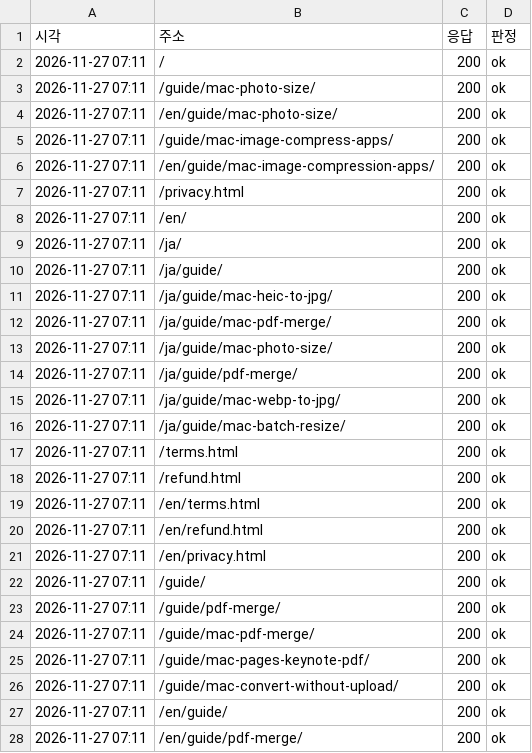
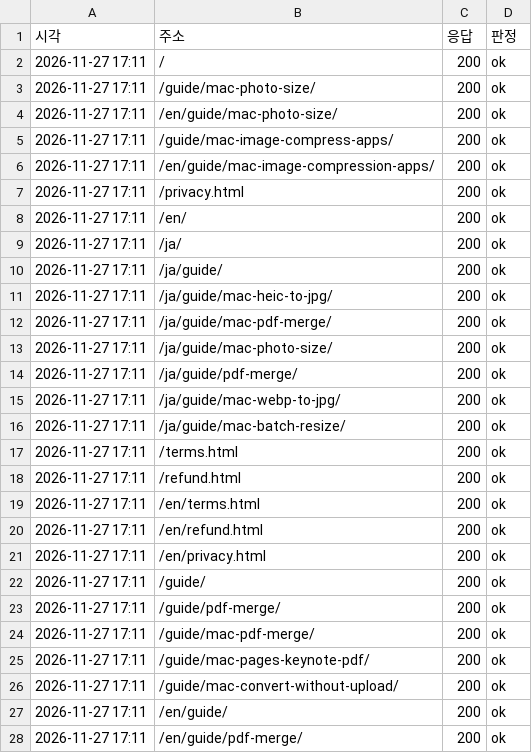
Before and after one commit to realleejeonghoon/dropfit-download, a TSV file: data/seo/site-health-2026-11-27.tsv, drawn as a sheet; only a part is shown; the diff covers the shown part only.

```diff
--- a/data/seo/site-health-2026-11-27.tsv
+++ b/data/seo/site-health-2026-11-27.tsv
@@ -1,28 +1,28 @@
 시각	주소	응답	판정
-2026-11-27 07:11	/	200	ok
-2026-11-27 07:11	/guide/mac-photo-size/	200	ok
-2026-11-27 07:11	/en/guide/mac-photo-size/	200	ok
-2026-11-27 07:11	/guide/mac-image-compress-apps/	200	ok
-2026-11-27 07:11	/en/guide/mac-image-compression-apps/	200	ok
-2026-11-27 07:11	/privacy.html	200	ok
-2026-11-27 07:11	/en/	200	ok
-2026-11-27 07:11	/ja/	200	ok
-2026-11-27 07:11	/ja/guide/	200	ok
-2026-11-27 07:11	/ja/guide/mac-heic-to-jpg/	200	ok
-2026-11-27 07:11	/ja/guide/mac-pdf-merge/	200	ok
-2026-11-27 07:11	/ja/guide/mac-photo-size/	200	ok
-2026-11-27 07:11	/ja/guide/pdf-merge/	200	ok
-2026-11-27 07:11	/ja/guide/mac-webp-to-jpg/	200	ok
-2026-11-27 07:11	/ja/guide/mac-batch-resize/	200	ok
-2026-11-27 07:11	/terms.html	200	ok
-2026-11-27 07:11	/refund.html	200	ok
-2026-11-27 07:11	/en/terms.html	200	ok
-2026-11-27 07:11	/en/refund.html	200	ok
-2026-11-27 07:11	/en/privacy.html	200	ok
-2026-11-27 07:11	/guide/	200	ok
-2026-11-27 07:11	/guide/pdf-merge/	200	ok
-2026-11-27 07:11	/guide/mac-pdf-merge/	200	ok
-2026-11-27 07:11	/guide/mac-pages-keynote-pdf/	200	ok
-2026-11-27 07:11	/guide/mac-convert-without-upload/	200	ok
-2026-11-27 07:11	/en/guide/	200	ok
-2026-11-27 07:11	/en/guide/pdf-merge/	200	ok
+2026-11-27 17:11	/	200	ok
+2026-11-27 17:11	/guide/mac-photo-size/	200	ok
+2026-11-27 17:11	/en/guide/mac-photo-size/	200	ok
+2026-11-27 17:11	/guide/mac-image-compress-apps/	200	ok
+2026-11-27 17:11	/en/guide/mac-image-compression-apps/	200	ok
+2026-11-27 17:11	/privacy.html	200	ok
+2026-11-27 17:11	/en/	200	ok
+2026-11-27 17:11	/ja/	200	ok
+2026-11-27 17:11	/ja/guide/	200	ok
+2026-11-27 17:11	/ja/guide/mac-heic-to-jpg/	200	ok
+2026-11-27 17:11	/ja/guide/mac-pdf-merge/	200	ok
+2026-11-27 17:11	/ja/guide/mac-photo-size/	200	ok
+2026-11-27 17:11	/ja/guide/pdf-merge/	200	ok
+2026-11-27 17:11	/ja/guide/mac-webp-to-jpg/	200	ok
+2026-11-27 17:11	/ja/guide/mac-batch-resize/	200	ok
+2026-11-27 17:11	/terms.html	200	ok
+2026-11-27 17:11	/refund.html	200	ok
+2026-11-27 17:11	/en/terms.html	200	ok
+2026-11-27 17:11	/en/refund.html	200	ok
+2026-11-27 17:11	/en/privacy.html	200	ok
+2026-11-27 17:11	/guide/	200	ok
+2026-11-27 17:11	/guide/pdf-merge/	200	ok
+2026-11-27 17:11	/guide/mac-pdf-merge/	200	ok
+2026-11-27 17:11	/guide/mac-pages-keynote-pdf/	200	ok
+2026-11-27 17:11	/guide/mac-convert-without-upload/	200	ok
+2026-11-27 17:11	/en/guide/	200	ok
+2026-11-27 17:11	/en/guide/pdf-merge/	200	ok
```
Also changed, not shown: 27 edited cells elsewhere in this file.
